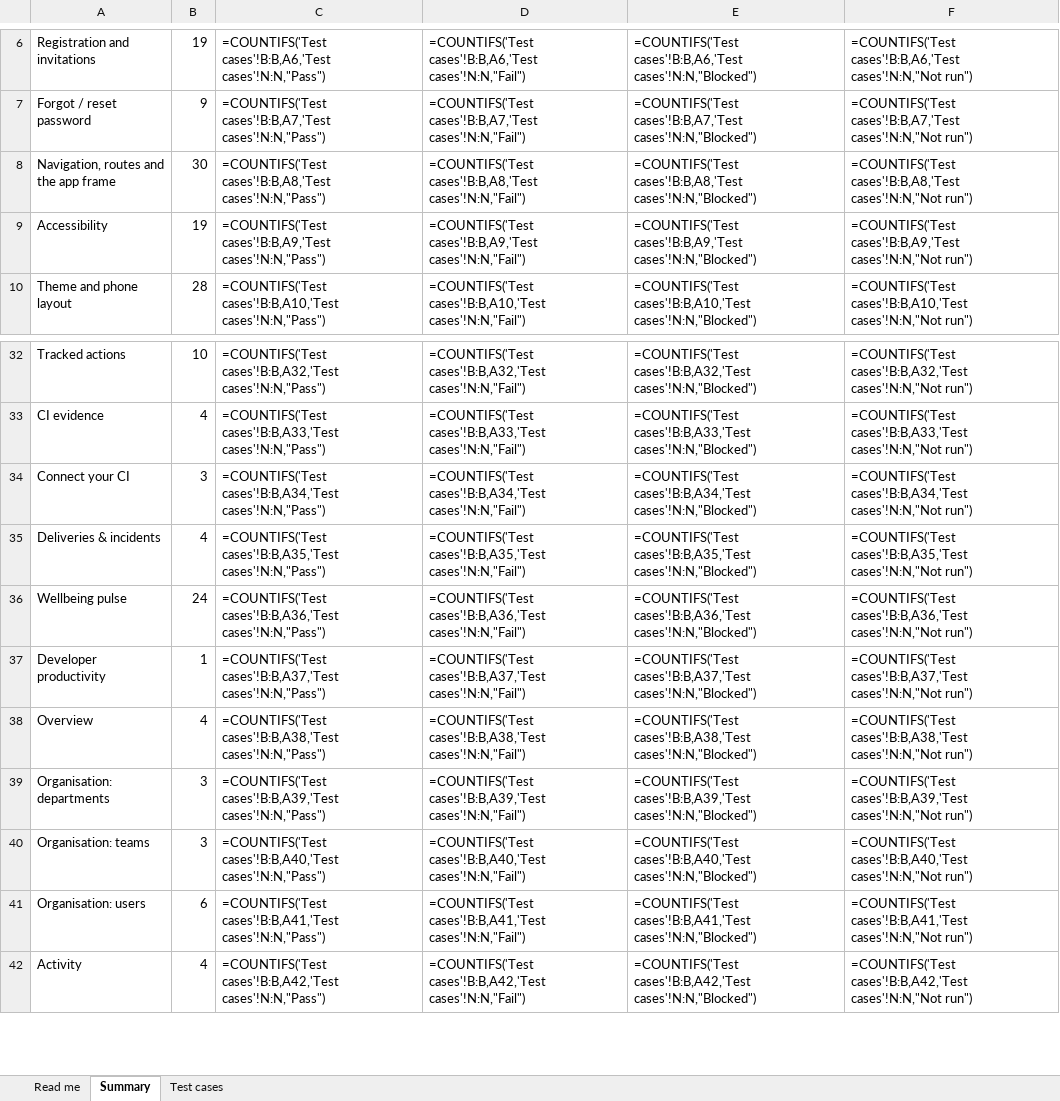
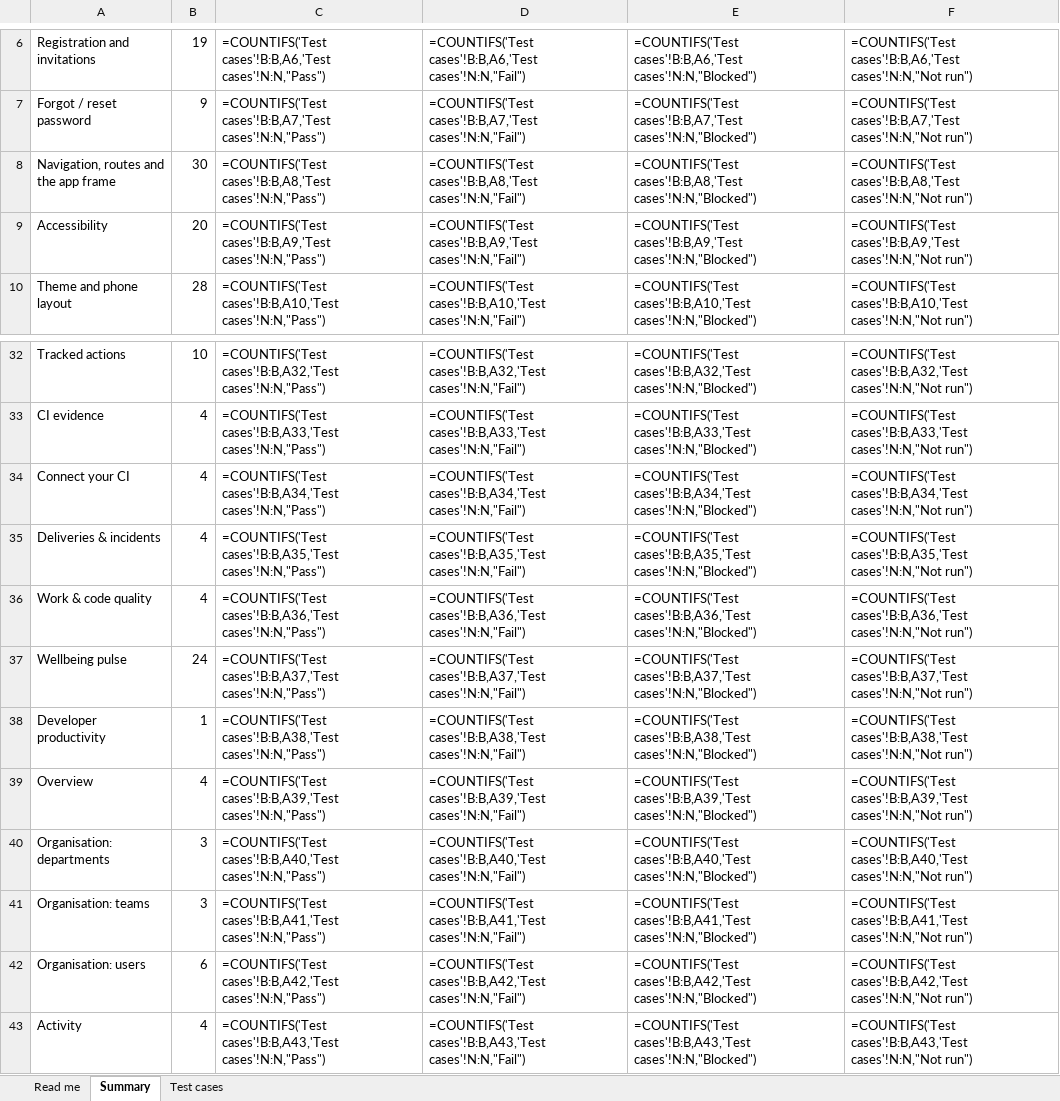
Before and after one commit to therevelator/irongate-qa-navigator-platform, an Excel workbook: docs/testing/MANUAL_TEST_CASES.xlsx, sheet Summary, drawn as a sheet; only a part is shown, gaps mark what is left out; values as stored, in another font and other column widths than the file's, no borders; formulas without a stored value are shown as written; addresses are those after the commit; the diff covers the shown part only; the diff names each change by its address in the sheet, - before the commit and + after, or states it on an @@ line.

```diff
--- a/docs/testing/MANUAL_TEST_CASES.xlsx (sheet Summary)
+++ b/docs/testing/MANUAL_TEST_CASES.xlsx (sheet Summary)
-B9: 19
+B9: 20
-B34: 3
+B34: 4
+row 36: Work & code quality | 4 | =COUNTIFS('Test cases'!B:B,A36,'Test cases'!N:N,"Pass") | =COUNTIFS('Test cases'!B:B,A36,'Test cases'!N:N,"Fail") | =COUNTIFS('Test cases'!B:B,A36,'Test cases'!N:N,"Blocked") | =COUNTIFS('Test cases'!B:B,A36,'Test cases'!N:N,"Not run")
-C37: =COUNTIFS('Test cases'!B:B,A36,'Test cases'!N:N,"Pass")
+C37: =COUNTIFS('Test cases'!B:B,A37,'Test cases'!N:N,"Pass")
-D37: =COUNTIFS('Test cases'!B:B,A36,'Test cases'!N:N,"Fail")
+D37: =COUNTIFS('Test cases'!B:B,A37,'Test cases'!N:N,"Fail")
-E37: =COUNTIFS('Test cases'!B:B,A36,'Test cases'!N:N,"Blocked")
+E37: =COUNTIFS('Test cases'!B:B,A37,'Test cases'!N:N,"Blocked")
-F37: =COUNTIFS('Test cases'!B:B,A36,'Test cases'!N:N,"Not run")
+F37: =COUNTIFS('Test cases'!B:B,A37,'Test cases'!N:N,"Not run")
-C38: =COUNTIFS('Test cases'!B:B,A37,'Test cases'!N:N,"Pass")
+C38: =COUNTIFS('Test cases'!B:B,A38,'Test cases'!N:N,"Pass")
-D38: =COUNTIFS('Test cases'!B:B,A37,'Test cases'!N:N,"Fail")
+D38: =COUNTIFS('Test cases'!B:B,A38,'Test cases'!N:N,"Fail")
-E38: =COUNTIFS('Test cases'!B:B,A37,'Test cases'!N:N,"Blocked")
+E38: =COUNTIFS('Test cases'!B:B,A38,'Test cases'!N:N,"Blocked")
-F38: =COUNTIFS('Test cases'!B:B,A37,'Test cases'!N:N,"Not run")
+F38: =COUNTIFS('Test cases'!B:B,A38,'Test cases'!N:N,"Not run")
-C39: =COUNTIFS('Test cases'!B:B,A38,'Test cases'!N:N,"Pass")
+C39: =COUNTIFS('Test cases'!B:B,A39,'Test cases'!N:N,"Pass")
-D39: =COUNTIFS('Test cases'!B:B,A38,'Test cases'!N:N,"Fail")
+D39: =COUNTIFS('Test cases'!B:B,A39,'Test cases'!N:N,"Fail")
-E39: =COUNTIFS('Test cases'!B:B,A38,'Test cases'!N:N,"Blocked")
+E39: =COUNTIFS('Test cases'!B:B,A39,'Test cases'!N:N,"Blocked")
-F39: =COUNTIFS('Test cases'!B:B,A38,'Test cases'!N:N,"Not run")
+F39: =COUNTIFS('Test cases'!B:B,A39,'Test cases'!N:N,"Not run")
-C40: =COUNTIFS('Test cases'!B:B,A39,'Test cases'!N:N,"Pass")
+C40: =COUNTIFS('Test cases'!B:B,A40,'Test cases'!N:N,"Pass")
-D40: =COUNTIFS('Test cases'!B:B,A39,'Test cases'!N:N,"Fail")
+D40: =COUNTIFS('Test cases'!B:B,A40,'Test cases'!N:N,"Fail")
-E40: =COUNTIFS('Test cases'!B:B,A39,'Test cases'!N:N,"Blocked")
+E40: =COUNTIFS('Test cases'!B:B,A40,'Test cases'!N:N,"Blocked")
-F40: =COUNTIFS('Test cases'!B:B,A39,'Test cases'!N:N,"Not run")
+F40: =COUNTIFS('Test cases'!B:B,A40,'Test cases'!N:N,"Not run")
-C41: =COUNTIFS('Test cases'!B:B,A40,'Test cases'!N:N,"Pass")
+C41: =COUNTIFS('Test cases'!B:B,A41,'Test cases'!N:N,"Pass")
-D41: =COUNTIFS('Test cases'!B:B,A40,'Test cases'!N:N,"Fail")
+D41: =COUNTIFS('Test cases'!B:B,A41,'Test cases'!N:N,"Fail")
-E41: =COUNTIFS('Test cases'!B:B,A40,'Test cases'!N:N,"Blocked")
+E41: =COUNTIFS('Test cases'!B:B,A41,'Test cases'!N:N,"Blocked")
-F41: =COUNTIFS('Test cases'!B:B,A40,'Test cases'!N:N,"Not run")
+F41: =COUNTIFS('Test cases'!B:B,A41,'Test cases'!N:N,"Not run")
-C42: =COUNTIFS('Test cases'!B:B,A41,'Test cases'!N:N,"Pass")
+C42: =COUNTIFS('Test cases'!B:B,A42,'Test cases'!N:N,"Pass")
-D42: =COUNTIFS('Test cases'!B:B,A41,'Test cases'!N:N,"Fail")
+D42: =COUNTIFS('Test cases'!B:B,A42,'Test cases'!N:N,"Fail")
-E42: =COUNTIFS('Test cases'!B:B,A41,'Test cases'!N:N,"Blocked")
+E42: =COUNTIFS('Test cases'!B:B,A42,'Test cases'!N:N,"Blocked")
-F42: =COUNTIFS('Test cases'!B:B,A41,'Test cases'!N:N,"Not run")
+F42: =COUNTIFS('Test cases'!B:B,A42,'Test cases'!N:N,"Not run")
-C43: =COUNTIFS('Test cases'!B:B,A42,'Test cases'!N:N,"Pass")
+C43: =COUNTIFS('Test cases'!B:B,A43,'Test cases'!N:N,"Pass")
-D43: =COUNTIFS('Test cases'!B:B,A42,'Test cases'!N:N,"Fail")
+D43: =COUNTIFS('Test cases'!B:B,A43,'Test cases'!N:N,"Fail")
-E43: =COUNTIFS('Test cases'!B:B,A42,'Test cases'!N:N,"Blocked")
+E43: =COUNTIFS('Test cases'!B:B,A43,'Test cases'!N:N,"Blocked")
-F43: =COUNTIFS('Test cases'!B:B,A42,'Test cases'!N:N,"Not run")
+F43: =COUNTIFS('Test cases'!B:B,A43,'Test cases'!N:N,"Not run")
```
Also changed, not shown: 100 edited cells elsewhere in this sheet, sheet Test cases, sheet Read me, 1 other file.
